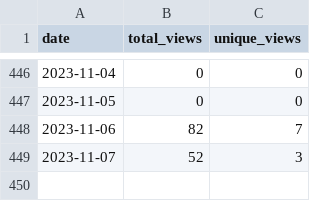
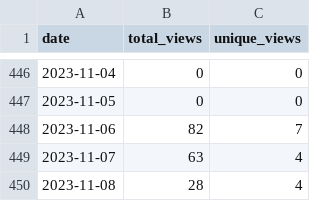
Before and after one commit to wumphlett/COMP-5710, a CSV file: .traffic/views.csv, drawn as a sheet; only a part is shown, gaps mark what is left out.

Commit message:
Updating repository traffic

```diff
--- a/.traffic/views.csv
+++ b/.traffic/views.csv
@@ -448,2 +448,3 @@ date,total_views,unique_views
 2023-11-06,82,7
-2023-11-07,52,3
+2023-11-07,63,4
+2023-11-08,28,4
```
Also changed, not shown: .traffic/clones.csv, 3 other files.
